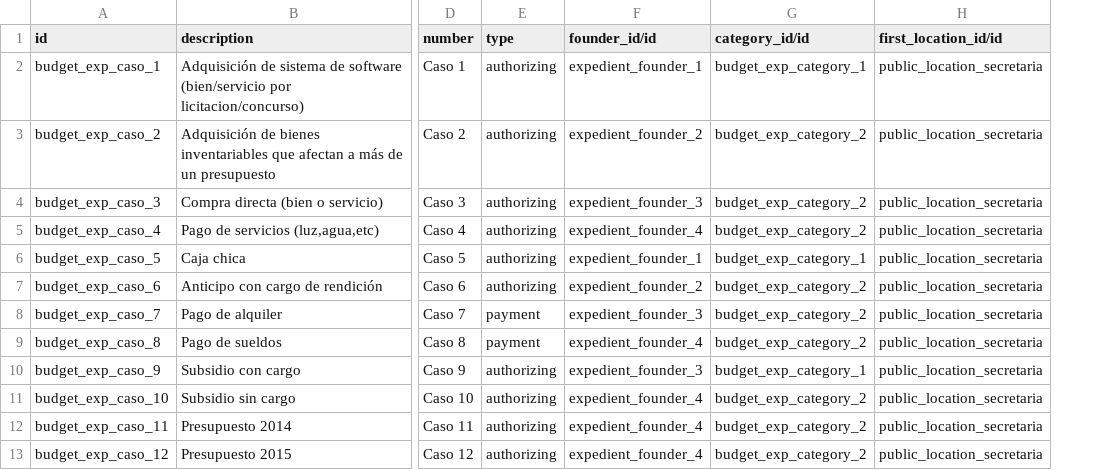
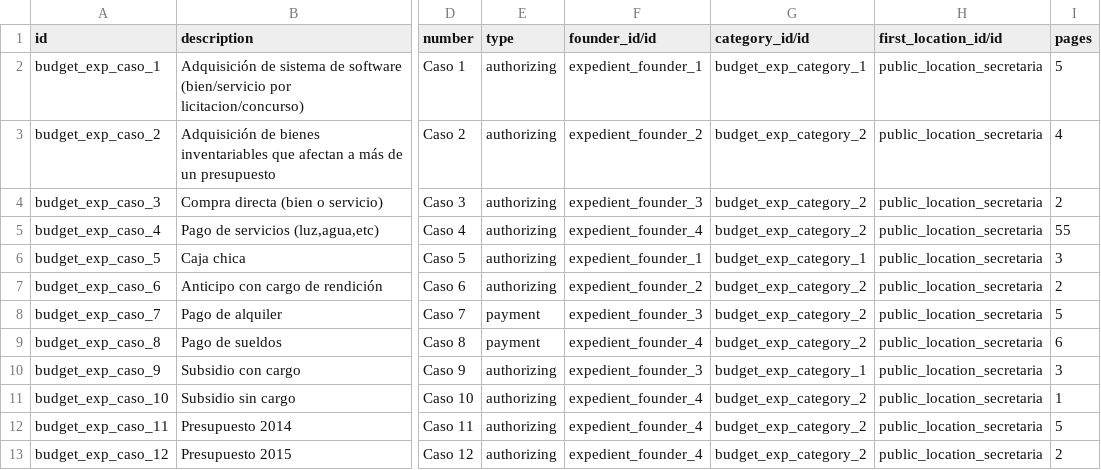
Before and after one commit to ingadhoc/odoo-public-administration, a CSV file: sipreco_public_budget/demo/public_budget.expedient.csv, drawn as a sheet; only a part is shown, gaps mark what is left out; the diff names each change by its address in the sheet, - before the commit and + after, or states it on an @@ line.

Commit message:
ADD Pages to Demo Data

```diff
--- a/sipreco_public_budget/demo/public_budget.expedient.csv
+++ b/sipreco_public_budget/demo/public_budget.expedient.csv
+column I (pages), rows 2-13: 5 | 4 | 2 | 55 | 3 | 2 | 5 | 6 | 3 | 1 | 5 | 2
```
